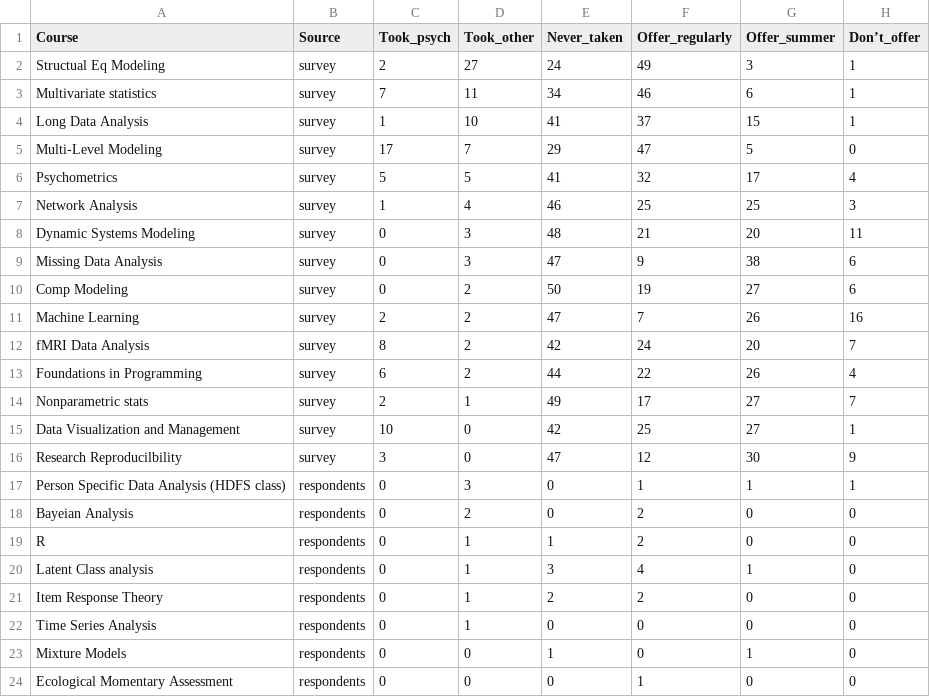
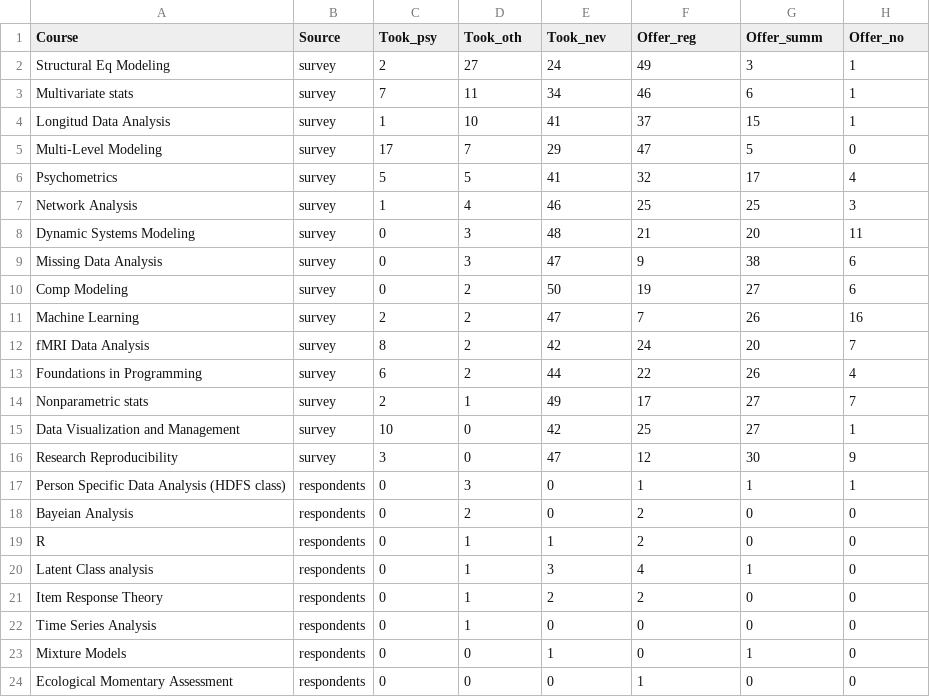
Before and after one commit to psu-psychology/quant-meth-course-survey-2017, a CSV file: csv/quant_course_survey-2017-clean.csv, drawn as a sheet.

Commit message:
Update survey

```diff
--- a/csv/quant_course_survey-2017-clean.csv
+++ b/csv/quant_course_survey-2017-clean.csv
@@ -1,5 +1,5 @@
-Course,Source,Took_psych,Took_other,Never_taken,Offer_regularly,Offer_summer,Don’t_offer
-Structual Eq Modeling,survey,2,27,24,49,3,1
-Multivariate statistics,survey,7,11,34,46,6,1
-Long Data Analysis,survey,1,10,41,37,15,1
+Course,Source,Took_psy,Took_oth,Took_nev,Offer_reg,Offer_summ,Offer_no
+Structural Eq Modeling,survey,2,27,24,49,3,1
+Multivariate stats,survey,7,11,34,46,6,1
+Longitud Data Analysis,survey,1,10,41,37,15,1
 Multi-Level Modeling,survey,17,7,29,47,5,0
@@ -15,3 +15,3 @@ Nonparametric stats,survey,2,1,49,17,27,7
 Data Visualization and Management,survey,10,0,42,25,27,1
-Research Reproducilbility,survey,3,0,47,12,30,9
+Research Reproducibility,survey,3,0,47,12,30,9
 Person Specific Data Analysis (HDFS class),respondents,0,3,0,1,1,1
```
Also changed, not shown: 2 other files.
